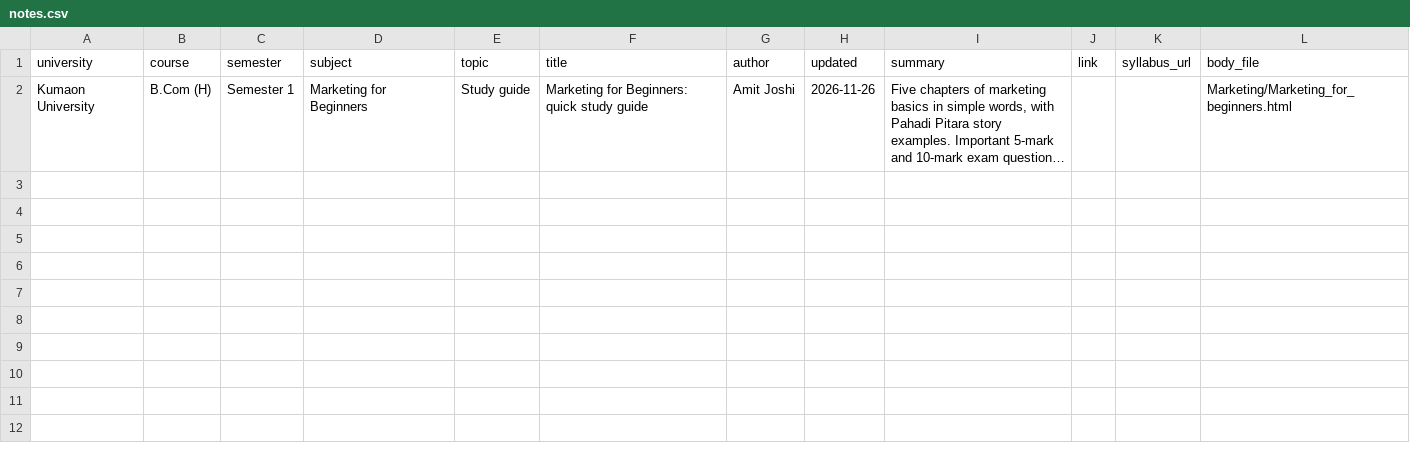
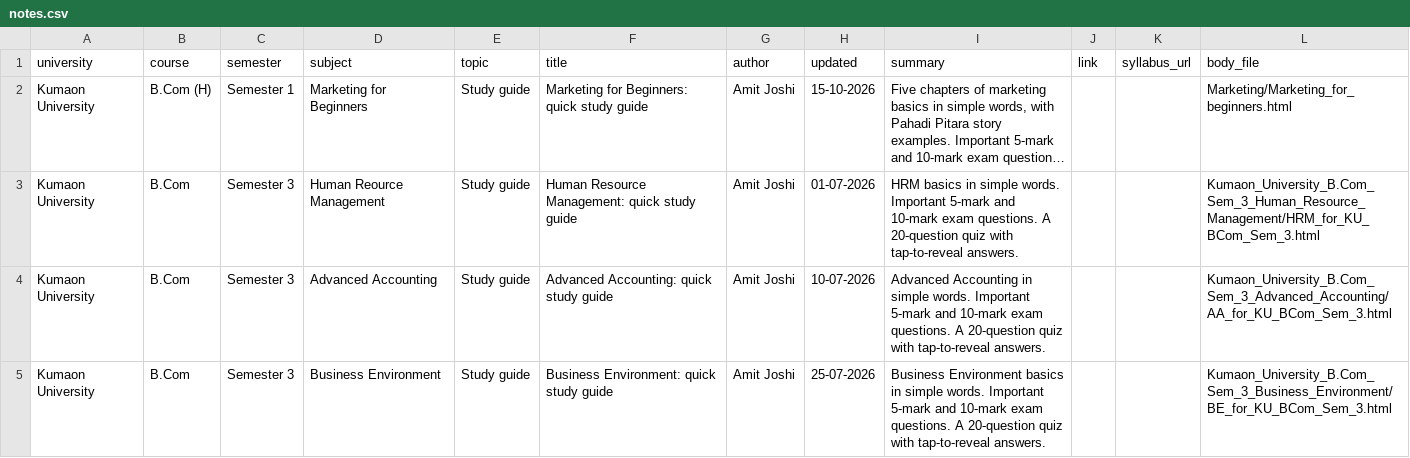
Before and after one commit to amitjoshirdr/wisrut.com, a CSV file: notes.csv, drawn as a sheet; only a part is shown; long unchanged cells end in …; the diff covers the shown part only; the diff names each change by its address in the sheet, - before the commit and + after, or states it on an @@ line.

Commit message:
subjects update_AA_BE

```diff
--- a/notes.csv
+++ b/notes.csv
-H2 (updated): 2026-11-26
+H2 (updated): 15-10-2026
+row 3: Kumaon University | B.Com | Semester 3 | Human Reource Management | Study guide | Human Resource Management: quick study guide | Amit Joshi | 01-07-2026 | HRM basics in simple words. Important 5-mark and 10-mark exam questions. A 20-question quiz with tap-to-reveal answers. |  |  | Kumaon_University_B.Com_Sem_3_Human_Resource_Management/HRM_for_KU_BCom_Sem_3.html
+row 4: Kumaon University | B.Com | Semester 3 | Advanced Accounting | Study guide | Advanced Accounting: quick study guide | Amit Joshi | 10-07-2026 | Advanced Accounting in simple words. Important 5-mark and 10-mark exam questions. A 20-question quiz with tap-to-reveal answers. |  |  | Kumaon_University_B.Com_Sem_3_Advanced_Accounting/AA_for_KU_BCom_Sem_3.html
+row 5: Kumaon University | B.Com | Semester 3 | Business Environment | Study guide | Business Environment: quick study guide | Amit Joshi | 25-07-2026 | Business Environment basics in simple words. Important 5-mark and 10-mark exam questions. A 20-question quiz with tap-to-reveal answers. |  |  | Kumaon_University_B.Com_Sem_3_Business_Environment/BE_for_KU_BCom_Sem_3.html
```
Also changed, not shown: 4 added rows elsewhere in this file, 26 other files.
